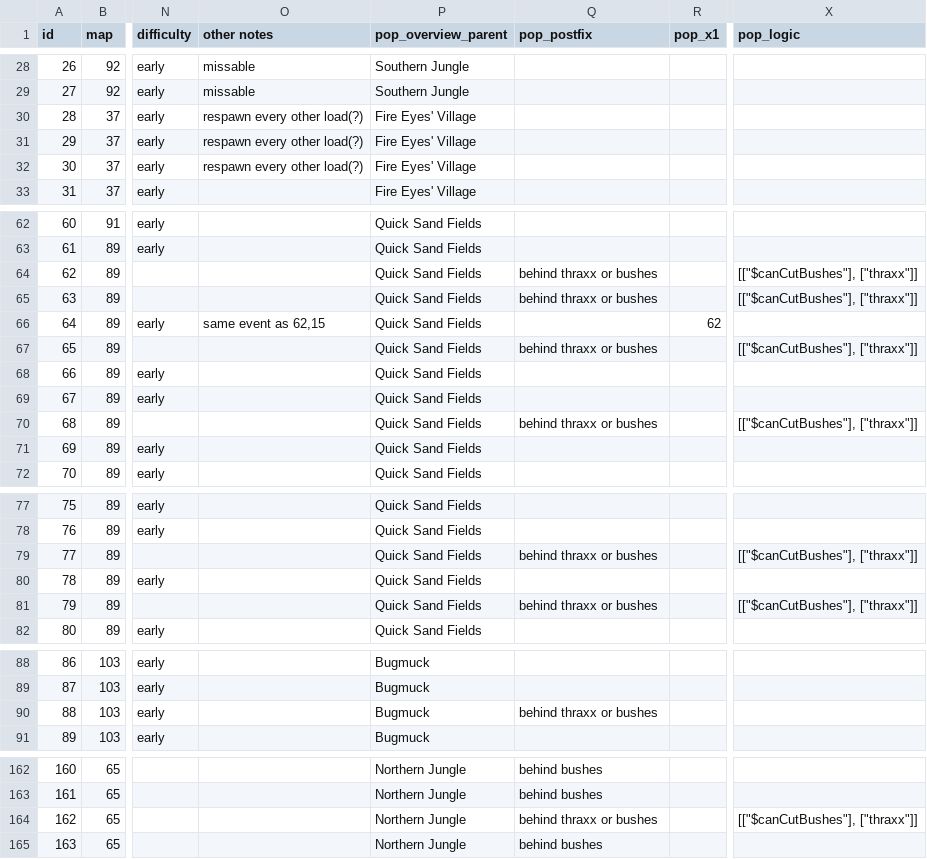
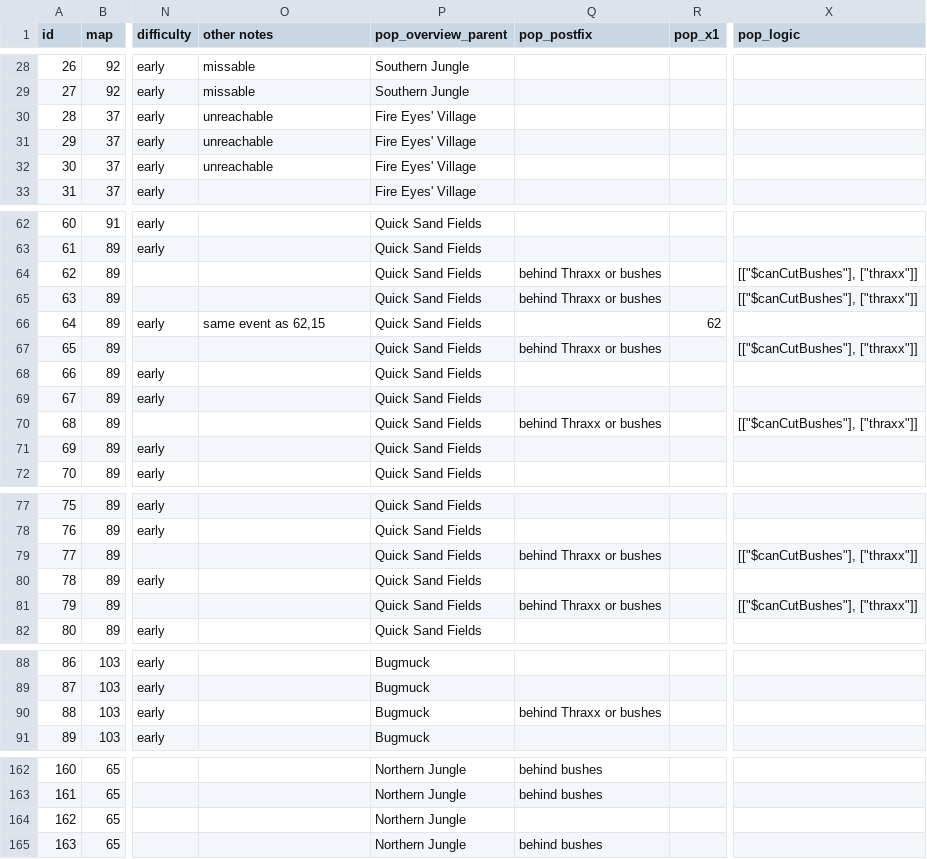
Before and after one commit to Cyb3RGER/evermizer-tracker-package, a CSV file: gen/sniff_edit.csv, drawn as a sheet; only a part is shown, gaps mark what is left out; the diff covers the shown part only; the diff names each change by its address in the sheet, - before the commit and + after, or states it on an @@ line.

Commit message:
Some fixes
- fix memory watches being wrong length
- fix some location names to be consistent
- fix map switching bug in dark forest introduced in last commit
- fix some wrong sniff spot count on overview map
- some formatting

```diff
--- a/gen/sniff_edit.csv
+++ b/gen/sniff_edit.csv
-O30:O32 (other notes): respawn every other load(?)
+O30:O32 (other notes): unreachable
-Q64:Q65 (pop_postfix): behind thraxx or bushes
+Q64:Q65 (pop_postfix): behind Thraxx or bushes
-Q67 (pop_postfix): behind thraxx or bushes
+Q67 (pop_postfix): behind Thraxx or bushes
-Q70 (pop_postfix): behind thraxx or bushes
+Q70 (pop_postfix): behind Thraxx or bushes
-Q79 (pop_postfix): behind thraxx or bushes
+Q79 (pop_postfix): behind Thraxx or bushes
-Q81 (pop_postfix): behind thraxx or bushes
+Q81 (pop_postfix): behind Thraxx or bushes
-Q90 (pop_postfix): behind thraxx or bushes
+Q90 (pop_postfix): behind Thraxx or bushes
-Q164 (pop_postfix): behind thraxx or bushes
+Q164 (pop_postfix): (empty)
-X164 (pop_logic): [["$canCutBushes"], ["thraxx"]]
+X164 (pop_logic): (empty)
```
Also changed, not shown: 2 edited cells elsewhere in this file, 9 other files.
